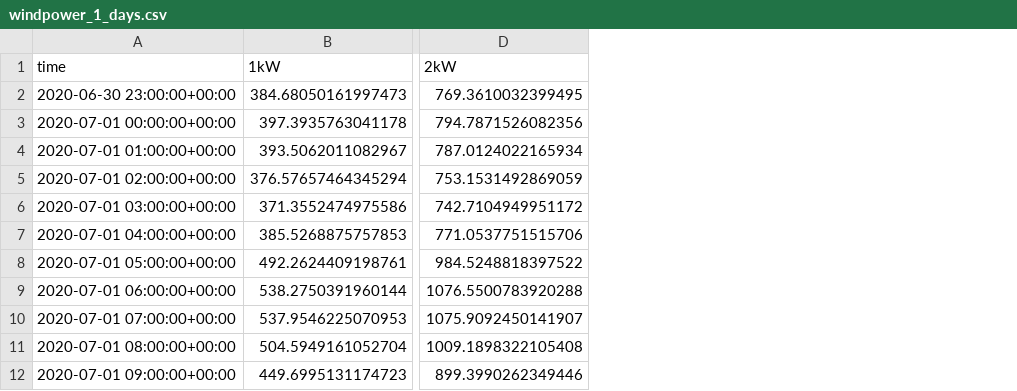
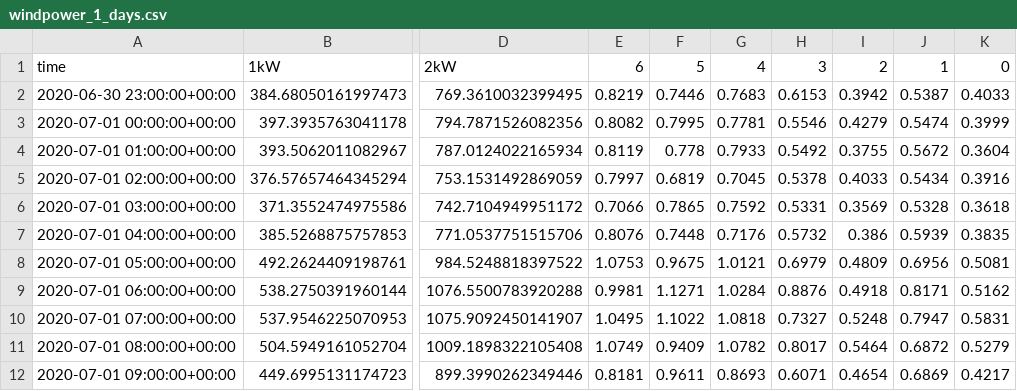
Before and after one commit to erik-3milabs/private-billings-data-generation, a CSV file: wind/out/windpower_1_days.csv, drawn as a sheet; only a part is shown, gaps mark what is left out; the diff names each change by its address in the sheet, - before the commit and + after, or states it on an @@ line.

Commit message:
Add windpower extrapolation step

```diff
--- a/wind/out/windpower_1_days.csv
+++ b/wind/out/windpower_1_days.csv
+column E, rows 1-12: 6 | 0.8219 | 0.8082 | 0.8119 | 0.7997 | 0.7066 | 0.8076 | 1.0753 | 0.9981 | 1.0495 | 1.0749 | 0.8181
+column F, rows 1-12: 5 | 0.7446 | 0.7995 | 0.778 | 0.6819 | 0.7865 | 0.7448 | 0.9675 | 1.1271 | 1.1022 | 0.9409 | 0.9611
+column G, rows 1-12: 4 | 0.7683 | 0.7781 | 0.7933 | 0.7045 | 0.7592 | 0.7176 | 1.0121 | 1.0284 | 1.0818 | 1.0782 | 0.8693
+column H, rows 1-12: 3 | 0.6153 | 0.5546 | 0.5492 | 0.5378 | 0.5331 | 0.5732 | 0.6979 | 0.8876 | 0.7327 | 0.8017 | 0.6071
+column I, rows 1-12: 2 | 0.3942 | 0.4279 | 0.3755 | 0.4033 | 0.3569 | 0.386 | 0.4809 | 0.4918 | 0.5248 | 0.5464 | 0.4654
+column J, rows 1-12: 1 | 0.5387 | 0.5474 | 0.5672 | 0.5434 | 0.5328 | 0.5939 | 0.6956 | 0.8171 | 0.7947 | 0.6872 | 0.6869
+column K, rows 1-12: 0 | 0.4033 | 0.3999 | 0.3604 | 0.3916 | 0.3618 | 0.3835 | 0.5081 | 0.5162 | 0.5831 | 0.5279 | 0.4217
```
Also changed, not shown: 3 other files.
